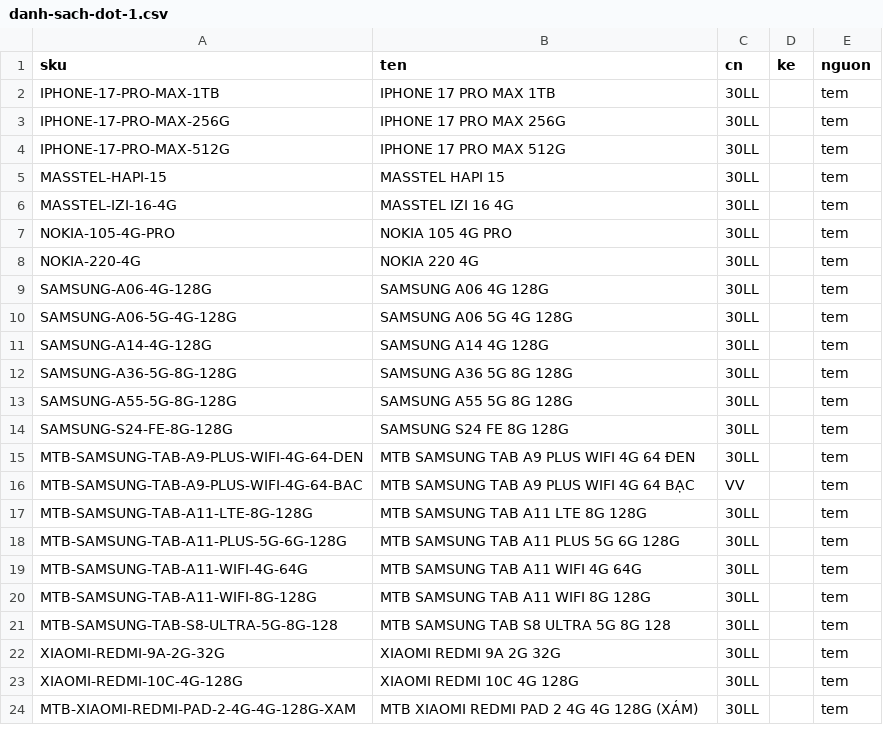
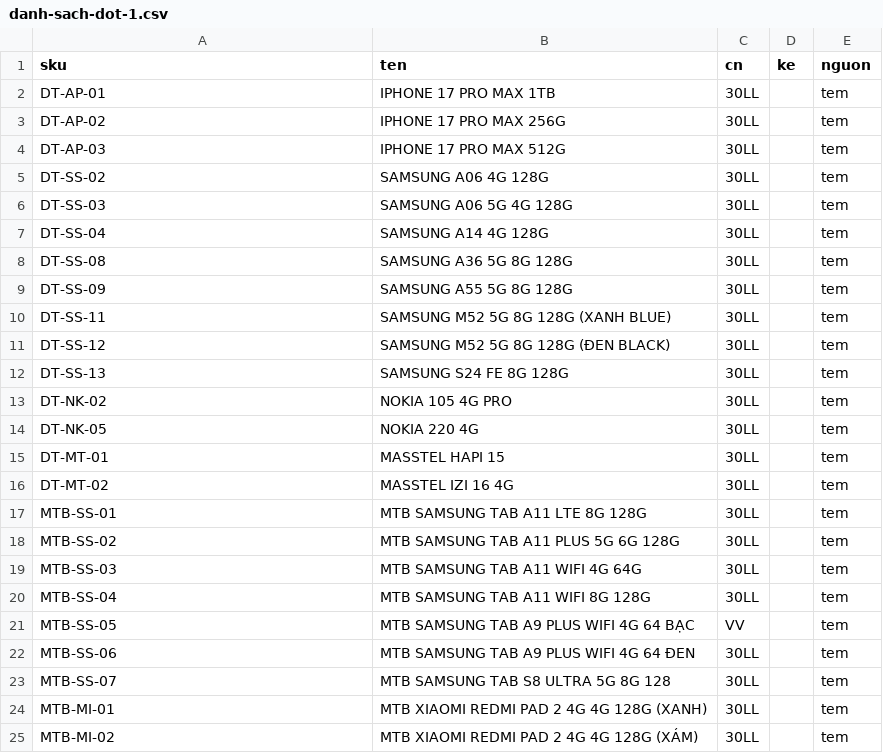
Before and after one commit to vinh-beep/dienmayvip-claude, a CSV file: qr-cua-hang/dot-1/danh-sach-dot-1.csv, drawn as a sheet; only a part is shown; the diff covers the shown part only.

```diff
--- a/qr-cua-hang/dot-1/danh-sach-dot-1.csv
+++ b/qr-cua-hang/dot-1/danh-sach-dot-1.csv
@@ -1,24 +1,25 @@
 sku,ten,cn,ke,nguon
-IPHONE-17-PRO-MAX-1TB,IPHONE 17 PRO MAX 1TB,30LL,,tem
-IPHONE-17-PRO-MAX-256G,IPHONE 17 PRO MAX 256G,30LL,,tem
-IPHONE-17-PRO-MAX-512G,IPHONE 17 PRO MAX 512G,30LL,,tem
-MASSTEL-HAPI-15,MASSTEL HAPI 15,30LL,,tem
-MASSTEL-IZI-16-4G,MASSTEL IZI 16 4G,30LL,,tem
-NOKIA-105-4G-PRO,NOKIA 105 4G PRO,30LL,,tem
-NOKIA-220-4G,NOKIA 220 4G,30LL,,tem
-SAMSUNG-A06-4G-128G,SAMSUNG A06 4G 128G,30LL,,tem
-SAMSUNG-A06-5G-4G-128G,SAMSUNG A06 5G 4G 128G,30LL,,tem
-SAMSUNG-A14-4G-128G,SAMSUNG A14 4G 128G,30LL,,tem
-SAMSUNG-A36-5G-8G-128G,SAMSUNG A36 5G 8G 128G,30LL,,tem
-SAMSUNG-A55-5G-8G-128G,SAMSUNG A55 5G 8G 128G,30LL,,tem
-SAMSUNG-S24-FE-8G-128G,SAMSUNG S24 FE 8G 128G,30LL,,tem
-MTB-SAMSUNG-TAB-A9-PLUS-WIFI-4G-64-DEN,MTB SAMSUNG TAB A9 PLUS WIFI 4G 64 ĐEN,30LL,,tem
-MTB-SAMSUNG-TAB-A9-PLUS-WIFI-4G-64-BAC,MTB SAMSUNG TAB A9 PLUS WIFI 4G 64 BẠC,VV,,tem
-MTB-SAMSUNG-TAB-A11-LTE-8G-128G,MTB SAMSUNG TAB A11 LTE 8G 128G,30LL,,tem
-MTB-SAMSUNG-TAB-A11-PLUS-5G-6G-128G,MTB SAMSUNG TAB A11 PLUS 5G 6G 128G,30LL,,tem
-MTB-SAMSUNG-TAB-A11-WIFI-4G-64G,MTB SAMSUNG TAB A11 WIFI 4G 64G,30LL,,tem
-MTB-SAMSUNG-TAB-A11-WIFI-8G-128G,MTB SAMSUNG TAB A11 WIFI 8G 128G,30LL,,tem
-MTB-SAMSUNG-TAB-S8-ULTRA-5G-8G-128,MTB SAMSUNG TAB S8 ULTRA 5G 8G 128,30LL,,tem
-XIAOMI-REDMI-9A-2G-32G,XIAOMI REDMI 9A 2G 32G,30LL,,tem
-XIAOMI-REDMI-10C-4G-128G,XIAOMI REDMI 10C 4G 128G,30LL,,tem
-MTB-XIAOMI-REDMI-PAD-2-4G-4G-128G-XAM,MTB XIAOMI REDMI PAD 2 4G 4G 128G (XÁM),30LL,,tem
+DT-AP-01,IPHONE 17 PRO MAX 1TB,30LL,,tem
+DT-AP-02,IPHONE 17 PRO MAX 256G,30LL,,tem
+DT-AP-03,IPHONE 17 PRO MAX 512G,30LL,,tem
+DT-SS-02,SAMSUNG A06 4G 128G,30LL,,tem
+DT-SS-03,SAMSUNG A06 5G 4G 128G,30LL,,tem
+DT-SS-04,SAMSUNG A14 4G 128G,30LL,,tem
+DT-SS-08,SAMSUNG A36 5G 8G 128G,30LL,,tem
+DT-SS-09,SAMSUNG A55 5G 8G 128G,30LL,,tem
+DT-SS-11,SAMSUNG M52 5G 8G 128G (XANH BLUE),30LL,,tem
+DT-SS-12,SAMSUNG M52 5G 8G 128G (ĐEN BLACK),30LL,,tem
+DT-SS-13,SAMSUNG S24 FE 8G 128G,30LL,,tem
+DT-NK-02,NOKIA 105 4G PRO,30LL,,tem
+DT-NK-05,NOKIA 220 4G,30LL,,tem
+DT-MT-01,MASSTEL HAPI 15,30LL,,tem
+DT-MT-02,MASSTEL IZI 16 4G,30LL,,tem
+MTB-SS-01,MTB SAMSUNG TAB A11 LTE 8G 128G,30LL,,tem
+MTB-SS-02,MTB SAMSUNG TAB A11 PLUS 5G 6G 128G,30LL,,tem
+MTB-SS-03,MTB SAMSUNG TAB A11 WIFI 4G 64G,30LL,,tem
+MTB-SS-04,MTB SAMSUNG TAB A11 WIFI 8G 128G,30LL,,tem
+MTB-SS-05,MTB SAMSUNG TAB A9 PLUS WIFI 4G 64 BẠC,VV,,tem
+MTB-SS-06,MTB SAMSUNG TAB A9 PLUS WIFI 4G 64 ĐEN,30LL,,tem
+MTB-SS-07,MTB SAMSUNG TAB S8 ULTRA 5G 8G 128,30LL,,tem
+MTB-MI-01,MTB XIAOMI REDMI PAD 2 4G 4G 128G (XANH),30LL,,tem
+MTB-MI-02,MTB XIAOMI REDMI PAD 2 4G 4G 128G (XÁM),30LL,,tem
```
Also changed, not shown: 3 added rows and 2 edited cells elsewhere in this file, 1 other file.
